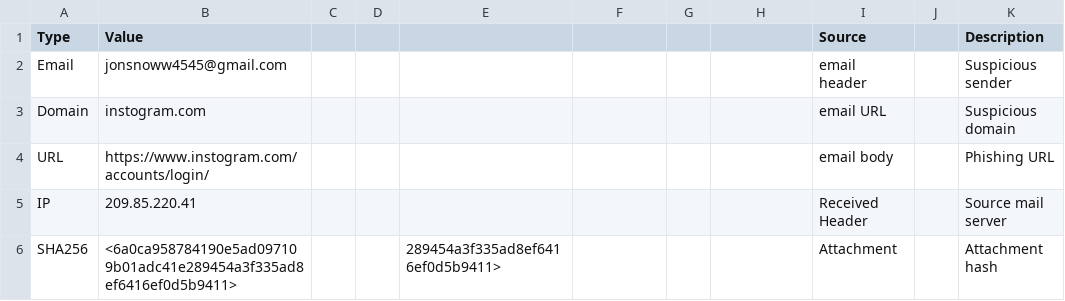
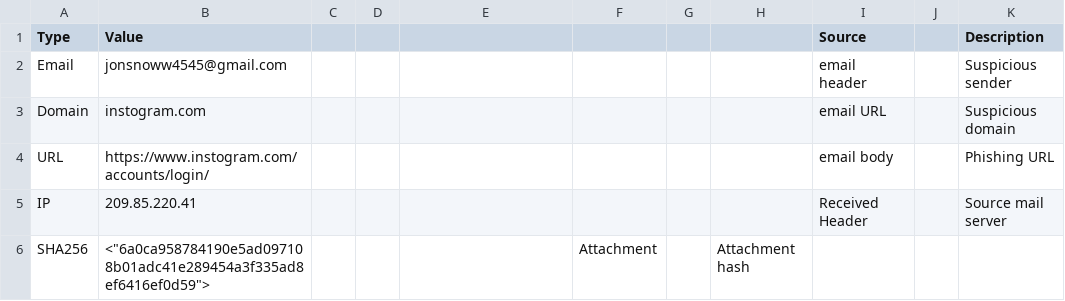
Before and after one commit to KanvFatangale/Phishing-Instagram-Email-Investigation, a CSV file: iocs/iocs.csv, drawn as a sheet.

Commit message:
Update iocs.csv

```diff
--- a/iocs/iocs.csv
+++ b/iocs/iocs.csv
@@ -5,2 +5,2 @@ URL,https://www.instogram.com/accounts/login/,,,,,,,email body,,Phishing URL
 IP,209.85.220.41,,,,,,,Received Header,,Source mail server
-SHA256,"<6a0ca958784190e5ad097109b01adc41e289454a3f335ad8ef6416ef0d5b9411>	",,,289454a3f335ad8ef6416ef0d5b9411>,,,,Attachment,,Attachment hash
+SHA256,<"6a0ca958784190e5ad097108b01adc41e289454a3f335ad8ef6416ef0d59">,,,,Attachment,,Attachment hash
```
